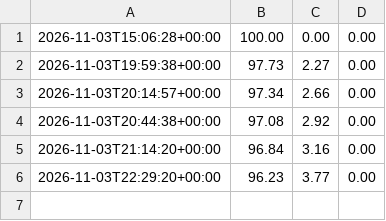
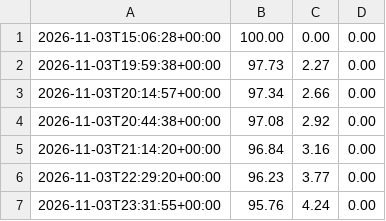
Before and after one commit to Lira-IA/lira-ia.github.io, a CSV file: storia.csv, drawn as a sheet; the diff names each change by its address in the sheet, - before the commit and + after, or states it on an @@ line.

```diff
--- a/storia.csv
+++ b/storia.csv
+row 7: 2026-11-03T23:31:55+00:00 | 95.76 | 4.24 | 0.00
```
Also changed, not shown: 3 other files.
